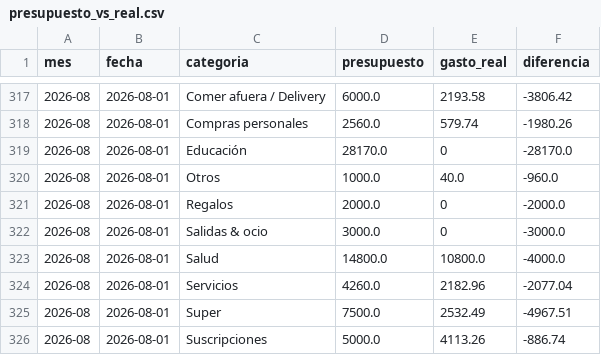
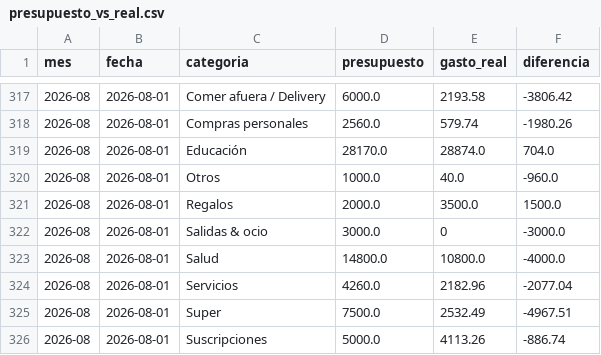
Before and after one commit to joacoguerrae/registro-gastos, a CSV file: out/presupuesto_vs_real.csv, drawn as a sheet; only a part is shown, gaps mark what is left out.

```diff
--- a/out/presupuesto_vs_real.csv
+++ b/out/presupuesto_vs_real.csv
@@ -318,5 +318,5 @@ mes,fecha,categoria,presupuesto,gasto_real,diferencia
 2026-08,2026-08-01,Compras personales,2560.0,579.74,-1980.26
-2026-08,2026-08-01,Educación,28170.0,0,-28170.0
+2026-08,2026-08-01,Educación,28170.0,28874.0,704.0
 2026-08,2026-08-01,Otros,1000.0,40.0,-960.0
-2026-08,2026-08-01,Regalos,2000.0,0,-2000.0
+2026-08,2026-08-01,Regalos,2000.0,3500.0,1500.0
 2026-08,2026-08-01,Salidas & ocio,3000.0,0,-3000.0
```
Also changed, not shown: data/ledger.csv, data/staging/procesados.csv, 6 other files.
